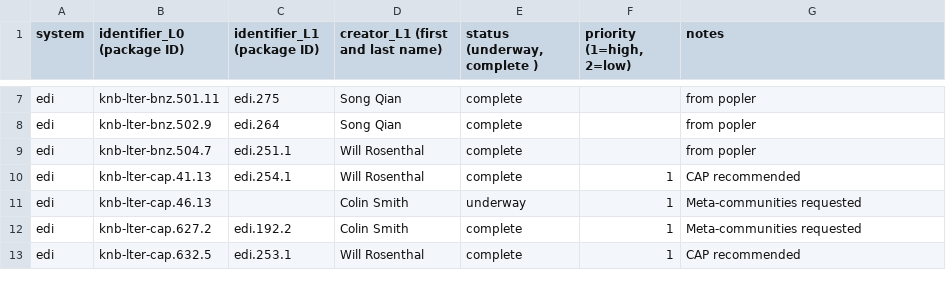
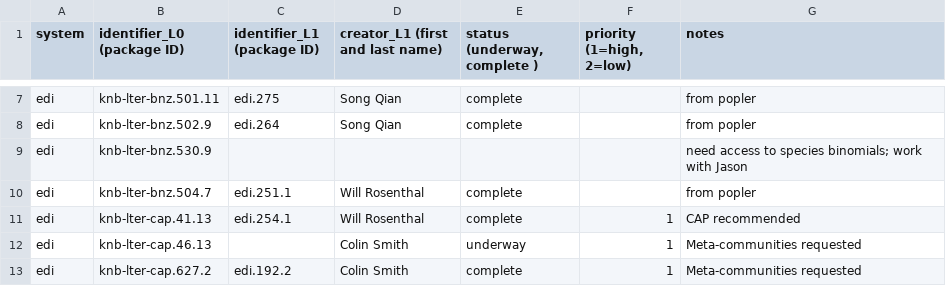
Before and after one commit to EDIorg/ecocomDP, a CSV file: documentation/processing_queue/data_processing_queue.csv, drawn as a sheet; only a part is shown, gaps mark what is left out; the shorter side is filled out with more unchanged rows; the diff names each change by its address in the sheet, - before the commit and + after, or states it on an @@ line.

Commit message:
added bnz.530.9 to the queue

```diff
--- a/documentation/processing_queue/data_processing_queue.csv
+++ b/documentation/processing_queue/data_processing_queue.csv
+row 9: edi | knb-lter-bnz.530.9 |  |  |  |  | need access to species binomials; work with Jason
```
